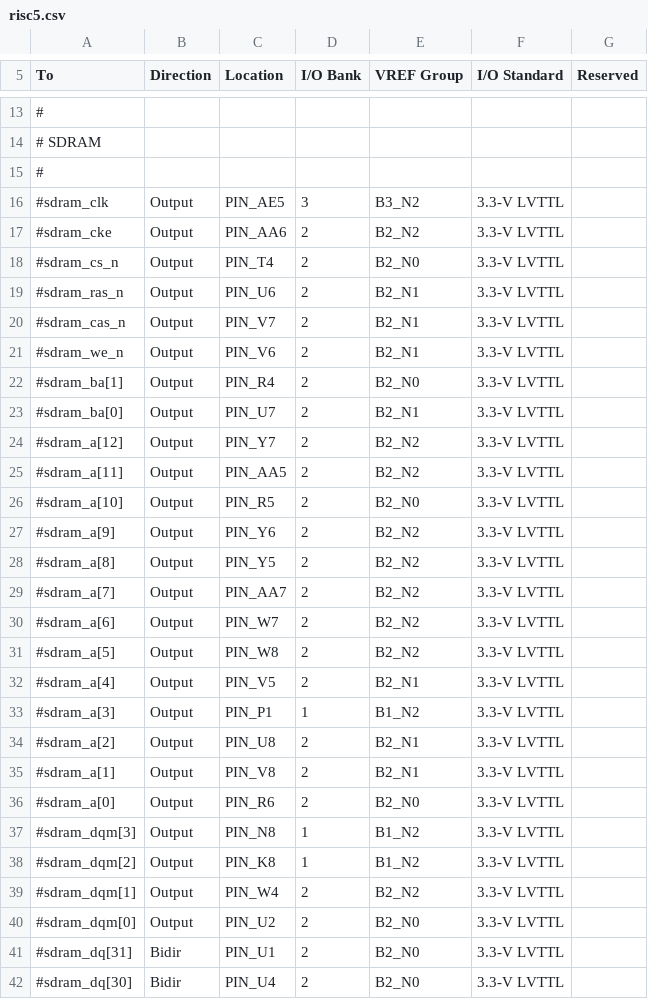
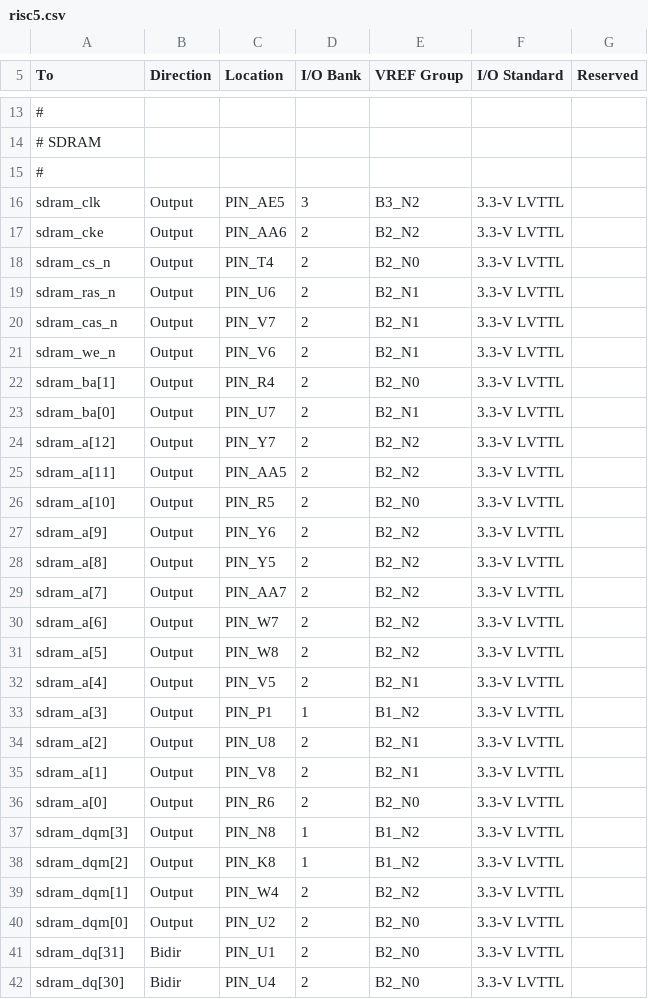
Before and after one commit to hgeisse/THM-Oberon, a CSV file: fpga-RISC5/v1/syn/src/toplevel/risc5.csv, drawn as a sheet; only a part is shown, gaps mark what is left out; the diff covers the shown part only; the diff names each change by its address in the sheet, - before the commit and + after, or states it on an @@ line.

Commit message:
add SDRAM to FPGA implementation

```diff
--- a/fpga-RISC5/v1/syn/src/toplevel/risc5.csv
+++ b/fpga-RISC5/v1/syn/src/toplevel/risc5.csv
-A16 (To): #sdram_clk
+A16 (To): sdram_clk
-A17 (To): #sdram_cke
+A17 (To): sdram_cke
-A18 (To): #sdram_cs_n
+A18 (To): sdram_cs_n
-A19 (To): #sdram_ras_n
+A19 (To): sdram_ras_n
-A20 (To): #sdram_cas_n
+A20 (To): sdram_cas_n
-A21 (To): #sdram_we_n
+A21 (To): sdram_we_n
-A22 (To): #sdram_ba[1]
+A22 (To): sdram_ba[1]
-A23 (To): #sdram_ba[0]
+A23 (To): sdram_ba[0]
-A24 (To): #sdram_a[12]
+A24 (To): sdram_a[12]
-A25 (To): #sdram_a[11]
+A25 (To): sdram_a[11]
-A26 (To): #sdram_a[10]
+A26 (To): sdram_a[10]
-A27 (To): #sdram_a[9]
+A27 (To): sdram_a[9]
-A28 (To): #sdram_a[8]
+A28 (To): sdram_a[8]
-A29 (To): #sdram_a[7]
+A29 (To): sdram_a[7]
-A30 (To): #sdram_a[6]
+A30 (To): sdram_a[6]
-A31 (To): #sdram_a[5]
+A31 (To): sdram_a[5]
-A32 (To): #sdram_a[4]
+A32 (To): sdram_a[4]
-A33 (To): #sdram_a[3]
+A33 (To): sdram_a[3]
-A34 (To): #sdram_a[2]
+A34 (To): sdram_a[2]
-A35 (To): #sdram_a[1]
+A35 (To): sdram_a[1]
-A36 (To): #sdram_a[0]
+A36 (To): sdram_a[0]
-A37 (To): #sdram_dqm[3]
+A37 (To): sdram_dqm[3]
-A38 (To): #sdram_dqm[2]
+A38 (To): sdram_dqm[2]
-A39 (To): #sdram_dqm[1]
+A39 (To): sdram_dqm[1]
-A40 (To): #sdram_dqm[0]
+A40 (To): sdram_dqm[0]
-A41 (To): #sdram_dq[31]
+A41 (To): sdram_dq[31]
-A42 (To): #sdram_dq[30]
+A42 (To): sdram_dq[30]
```
Also changed, not shown: 30 edited cells elsewhere in this file, 4 other files.
